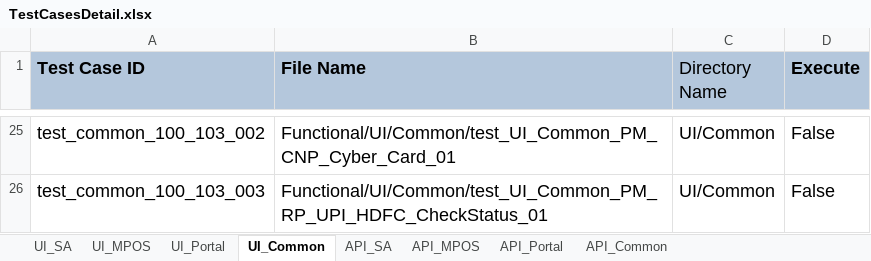
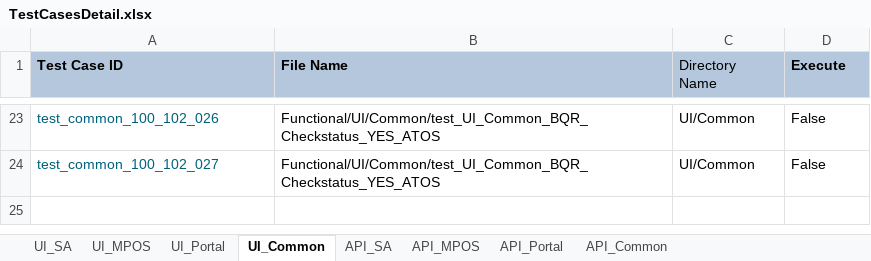
Before and after one commit to tularamsa1/ezeauto-rearch-automation-claude, an Excel workbook: DataProvider/TestCasesDetail.xlsx, sheet UI_Common, drawn as a sheet; only a part is shown, gaps mark what is left out; values as stored, in another font and other column widths than the file's, no borders; addresses are those after the commit; the diff covers the shown part only; the diff names each change by its address in the sheet, - before the commit and + after, or states it on an @@ line.

Commit message:
after hdfc pg

```diff
--- a/DataProvider/TestCasesDetail.xlsx (sheet UI_Common)
+++ b/DataProvider/TestCasesDetail.xlsx (sheet UI_Common)
@@ A1:D1 text size: smaller @@
-A23 (Test Case ID): test_common_100_103_002
+A23 (Test Case ID): test_common_100_102_026
@@ A23:D24 text size: smaller @@
-A23:A24 text colour: black
+A23:A24 text colour: #00627A
-B23 (File Name): Functional/UI/Common/test_UI_Common_PM_CNP_Cyber_Card_01
+B23 (File Name): Functional/UI/Common/test_UI_Common_BQR_Checkstatus_YES_ATOS
-A24 (Test Case ID): test_common_100_103_003
+A24 (Test Case ID): test_common_100_102_027
-B24 (File Name): Functional/UI/Common/test_UI_Common_PM_RP_UPI_HDFC_CheckStatus_01
+B24 (File Name): Functional/UI/Common/test_UI_Common_BQR_Checkstatus_YES_ATOS
```
Also changed, not shown: 10 added rows, 12 removed rows, 7 edited cells and cell formats elsewhere in this sheet, sheet UI_SA, 24 other files.
